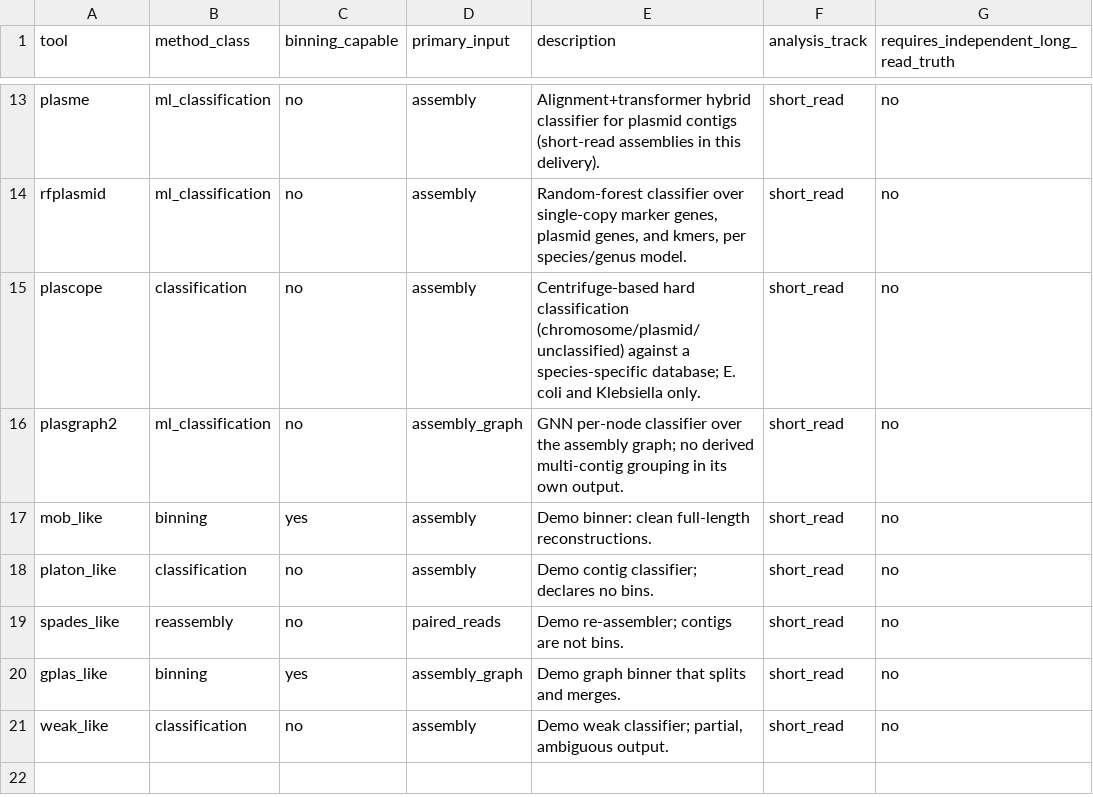
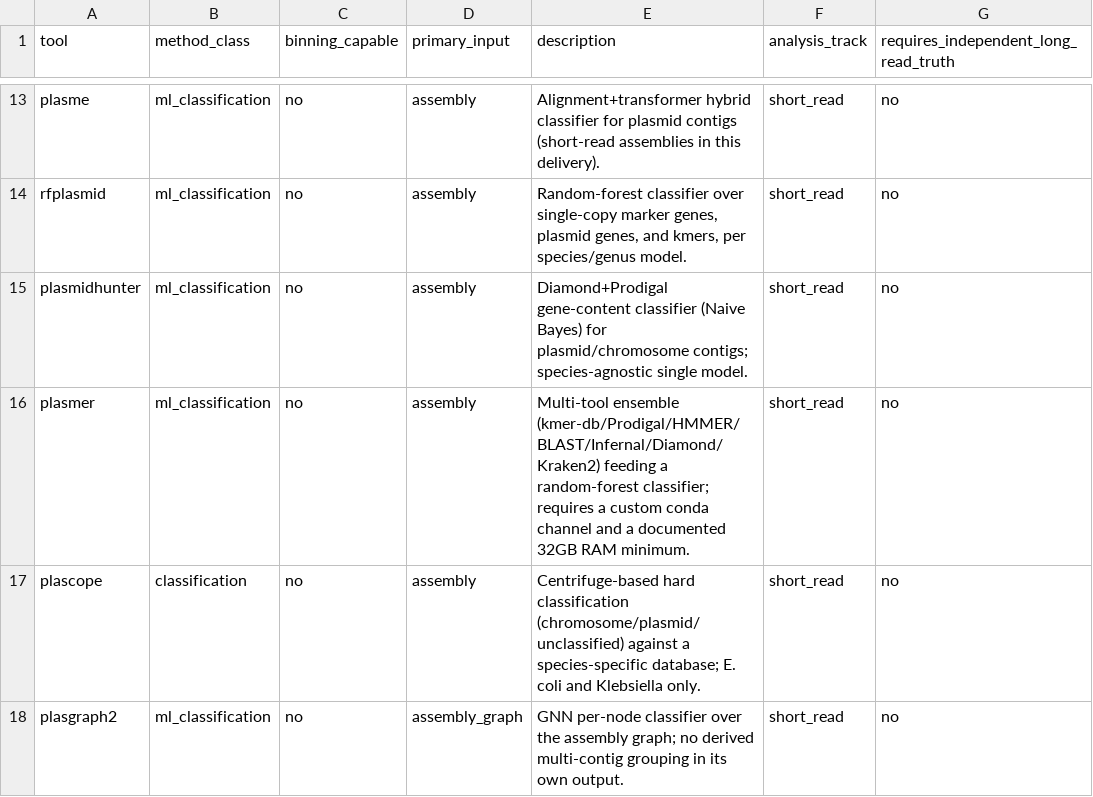
Before and after one commit to ubeffiong/plasbench, a TSV file: config/tool_capabilities.tsv, drawn as a sheet; only a part is shown, gaps mark what is left out; the shorter side is filled out with more unchanged rows; the diff names each change by its address in the sheet, - before the commit and + after, or states it on an @@ line.

```diff
--- a/config/tool_capabilities.tsv
+++ b/config/tool_capabilities.tsv
+row 15: plasmidhunter | ml_classification | no | assembly | Diamond+Prodigal gene-content classifier (Naive Bayes) for plasmid/chromosome contigs; species-agnostic single model. | short_read | no
+row 16: plasmer | ml_classification | no | assembly | Multi-tool ensemble (kmer-db/Prodigal/HMMER/BLAST/Infernal/Diamond/Kraken2) feeding a random-forest classifier; requires a custom conda channel and a documented 32GB RAM minimum. | short_read | no
```
Also changed, not shown: config/accessions.tsv, 49 other files.
